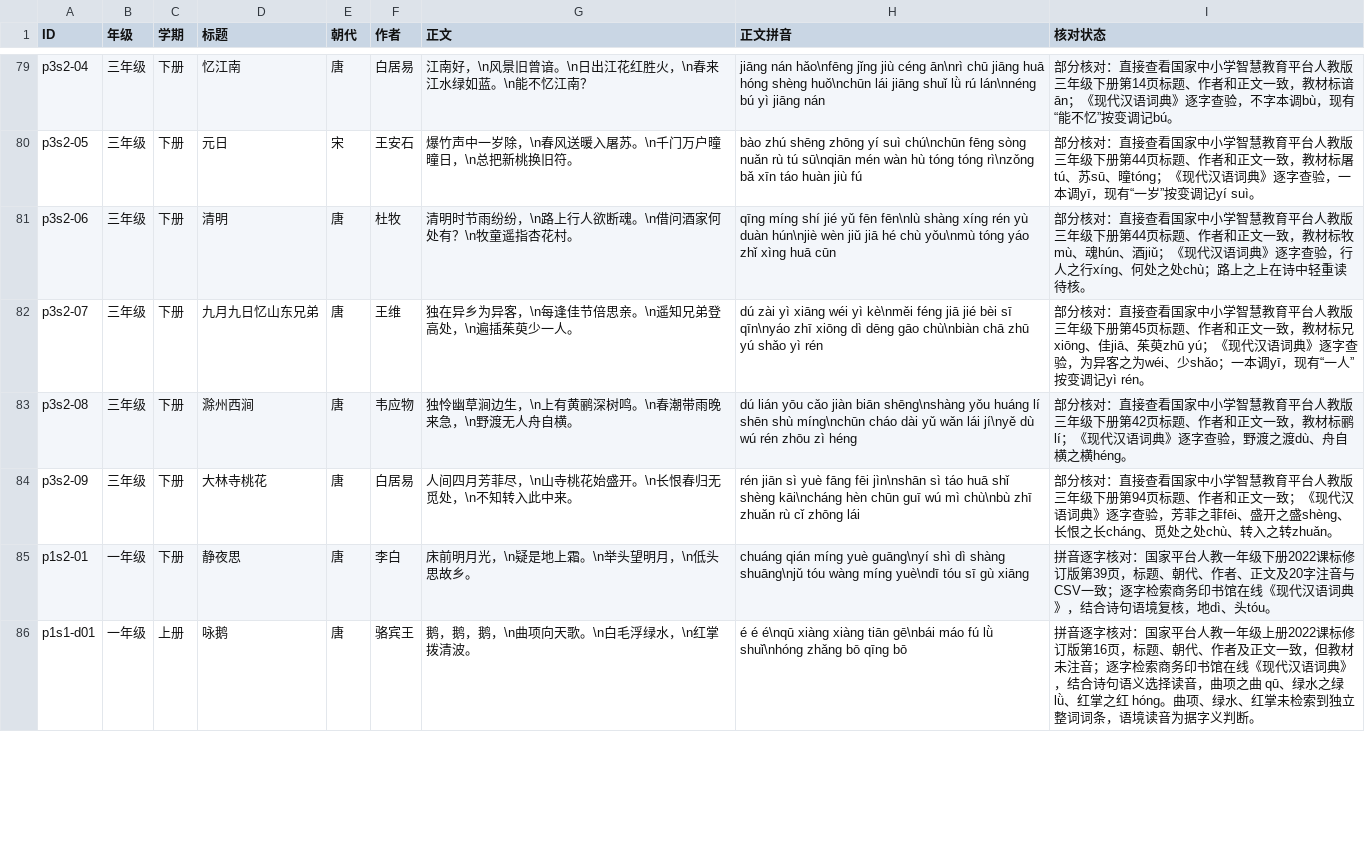
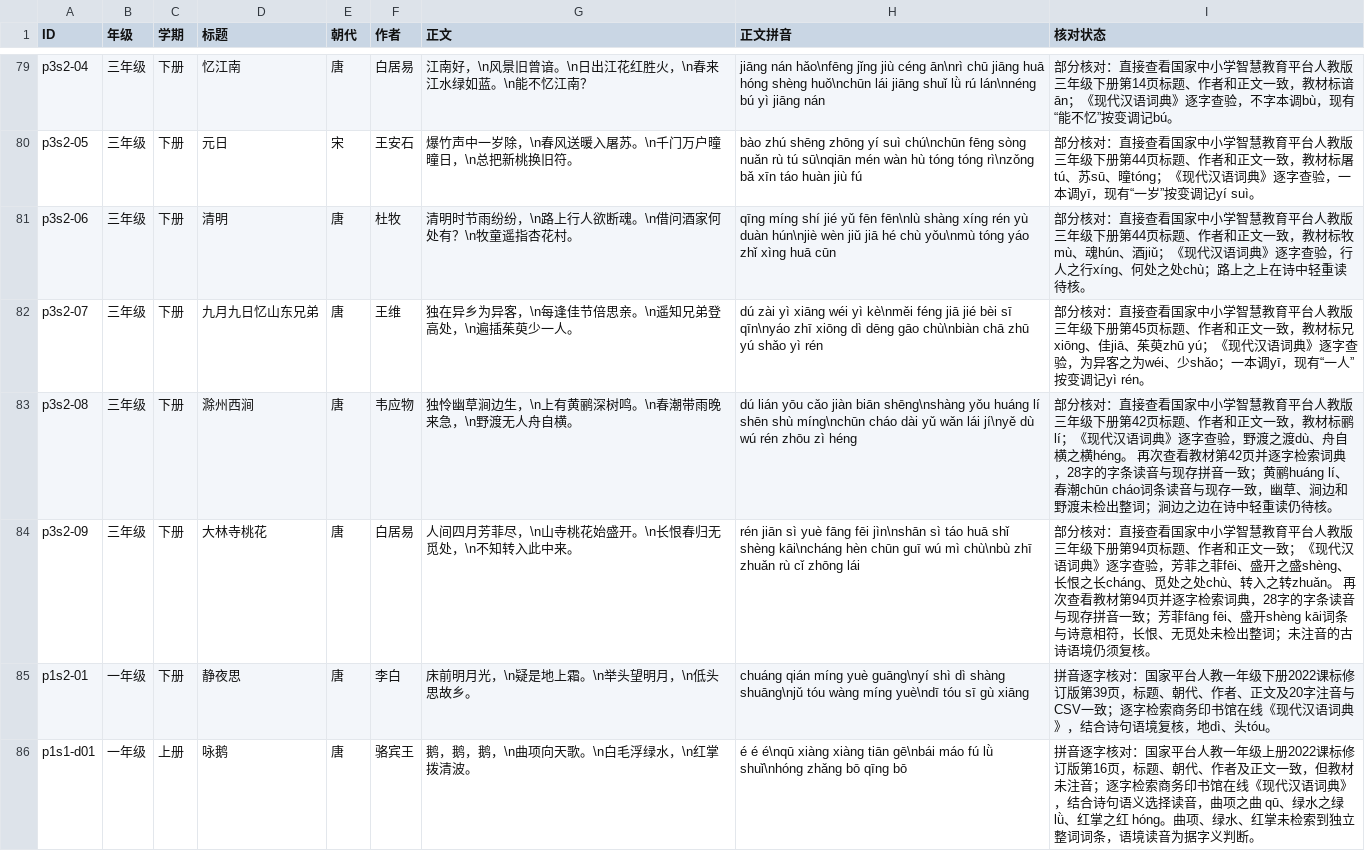
Before and after one commit to meta-learning-lab/rijiyuelei, a CSV file: dist/poems.csv, drawn as a sheet; only a part is shown, gaps mark what is left out; the diff covers the shown part only.

Commit message:
核对画及三年级古诗拼音

```diff
--- a/dist/poems.csv
+++ b/dist/poems.csv
@@ -82,4 +82,4 @@ p3s2-06,三年级,下册,清明,唐,杜牧,清明时节雨纷纷，\n路上行
 p3s2-07,三年级,下册,九月九日忆山东兄弟,唐,王维,独在异乡为异客，\n每逢佳节倍思亲。\n遥知兄弟登高处，\n遍插茱萸少一人。,dú zài yì xiāng wéi yì kè\nměi féng jiā jié bèi sī qīn\nyáo zhī xiōng dì dēng gāo chù\nbiàn chā zhū yú shǎo yì rén,部分核对：直接查看国家中小学智慧教育平台人教版三年级下册第45页标题、作者和正文一致，教材标兄xiōng、佳jiā、茱萸zhū yú；《现代汉语词典》逐字查验，为异客之为wéi、少shǎo；一本调yī，现有“一人”按变调记yì rén。
-p3s2-08,三年级,下册,滁州西涧,唐,韦应物,独怜幽草涧边生，\n上有黄鹂深树鸣。\n春潮带雨晚来急，\n野渡无人舟自横。,dú lián yōu cǎo jiàn biān shēng\nshàng yǒu huáng lí shēn shù míng\nchūn cháo dài yǔ wǎn lái jí\nyě dù wú rén zhōu zì héng,部分核对：直接查看国家中小学智慧教育平台人教版三年级下册第42页标题、作者和正文一致，教材标鹂lí；《现代汉语词典》逐字查验，野渡之渡dù、舟自横之横héng。
-p3s2-09,三年级,下册,大林寺桃花,唐,白居易,人间四月芳菲尽，\n山寺桃花始盛开。\n长恨春归无觅处，\n不知转入此中来。,rén jiān sì yuè fāng fēi jìn\nshān sì táo huā shǐ shèng kāi\ncháng hèn chūn guī wú mì chù\nbù zhī zhuǎn rù cǐ zhōng lái,部分核对：直接查看国家中小学智慧教育平台人教版三年级下册第94页标题、作者和正文一致；《现代汉语词典》逐字查验，芳菲之菲fēi、盛开之盛shèng、长恨之长cháng、觅处之处chù、转入之转zhuǎn。
+p3s2-08,三年级,下册,滁州西涧,唐,韦应物,独怜幽草涧边生，\n上有黄鹂深树鸣。\n春潮带雨晚来急，\n野渡无人舟自横。,dú lián yōu cǎo jiàn biān shēng\nshàng yǒu huáng lí shēn shù míng\nchūn cháo dài yǔ wǎn lái jí\nyě dù wú rén zhōu zì héng,部分核对：直接查看国家中小学智慧教育平台人教版三年级下册第42页标题、作者和正文一致，教材标鹂lí；《现代汉语词典》逐字查验，野渡之渡dù、舟自横之横héng。 再次查看教材第42页并逐字检索词典，28字的字条读音与现存拼音一致；黄鹂huáng lí、春潮chūn cháo词条读音与现存一致，幽草、涧边和野渡未检出整词；涧边之边在诗中轻重读仍待核。
+p3s2-09,三年级,下册,大林寺桃花,唐,白居易,人间四月芳菲尽，\n山寺桃花始盛开。\n长恨春归无觅处，\n不知转入此中来。,rén jiān sì yuè fāng fēi jìn\nshān sì táo huā shǐ shèng kāi\ncháng hèn chūn guī wú mì chù\nbù zhī zhuǎn rù cǐ zhōng lái,部分核对：直接查看国家中小学智慧教育平台人教版三年级下册第94页标题、作者和正文一致；《现代汉语词典》逐字查验，芳菲之菲fēi、盛开之盛shèng、长恨之长cháng、觅处之处chù、转入之转zhuǎn。 再次查看教材第94页并逐字检索词典，28字的字条读音与现存拼音一致；芳菲fāng fēi、盛开shèng kāi词条与诗意相符，长恨、无觅处未检出整词；未注音的古诗语境仍须复核。
 p1s2-01,一年级,下册,静夜思,唐,李白,床前明月光，\n疑是地上霜。\n举头望明月，\n低头思故乡。,chuáng qián míng yuè guāng\nyí shì dì shàng shuāng\njǔ tóu wàng míng yuè\ndī tóu sī gù xiāng,拼音逐字核对：国家平台人教一年级下册2022课标修订版第39页，标题、朝代、作者、正文及20字注音与CSV一致；逐字检索商务印书馆在线《现代汉语词典》，结合诗句语境复核，地dì、头tóu。
```
Also changed, not shown: 2 edited cells elsewhere in this file.
